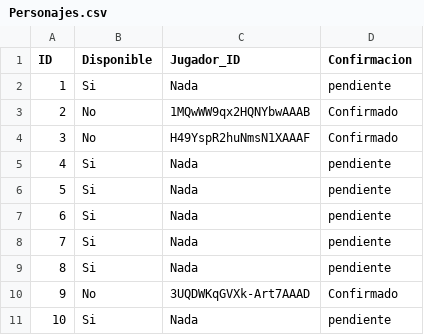
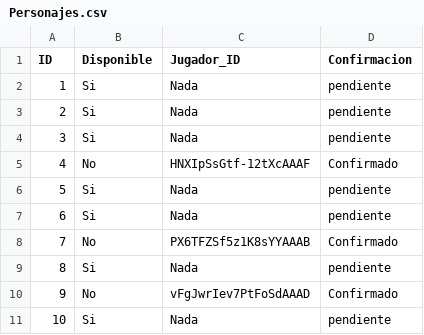
Before and after one commit to albertodiazz/multiplayer-game, a CSV file: data/Personajes.csv, drawn as a sheet.

```diff
--- a/data/Personajes.csv
+++ b/data/Personajes.csv
@@ -2,10 +2,10 @@ ID,Disponible,Jugador_ID,Confirmacion
 1,Si,Nada,pendiente
-2,No,1MQwWW9qx2HQNYbwAAAB,Confirmado
-3,No,H49YspR2huNmsN1XAAAF,Confirmado
-4,Si,Nada,pendiente
+2,Si,Nada,pendiente
+3,Si,Nada,pendiente
+4,No,HNXIpSsGtf-12tXcAAAF,Confirmado
 5,Si,Nada,pendiente
 6,Si,Nada,pendiente
-7,Si,Nada,pendiente
+7,No,PX6TFZSf5z1K8sYYAAAB,Confirmado
 8,Si,Nada,pendiente
-9,No,3UQDWKqGVXk-Art7AAAD,Confirmado
+9,No,vFgJwrIev7PtFoSdAAAD,Confirmado
 10,Si,Nada,pendiente
```
Also changed, not shown: 10 other files.
